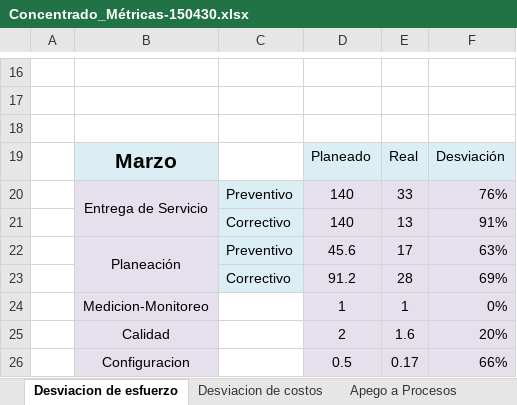
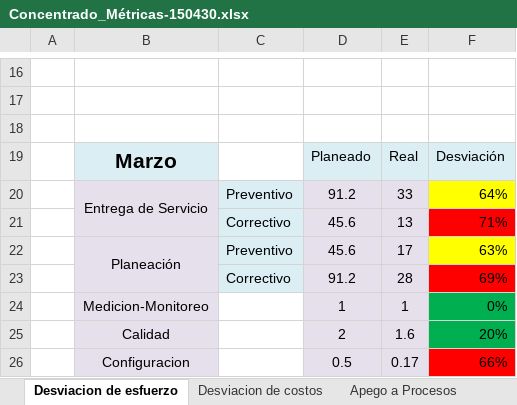
Before and after one commit to jovannyzepeda/qtp, an Excel workbook: qualtcom/Organizacional/Medicion y Monitoreo/Concentrado_Métricas-150430.xlsx, sheet Desviacion de esfuerzo, drawn as a sheet; only a part is shown, gaps mark what is left out; values as stored, in another font and other column widths than the file's, no borders; charts and pictures and conditional formats not drawn; the diff names each change by its address in the sheet, - before the commit and + after, or states it on an @@ line.

```diff
--- a/qualtcom/Organizacional/Medicion y Monitoreo/Concentrado_Métricas-150430.xlsx (sheet Desviacion de esfuerzo)
+++ b/qualtcom/Organizacional/Medicion y Monitoreo/Concentrado_Métricas-150430.xlsx (sheet Desviacion de esfuerzo)
-D20: 140
+D20: 91.2
-F20: 76%
+F20: 64%
-F20 fill: #E5E0EC
+F20 fill: #FFFF00
-D21: 140
+D21: 45.6
-F21: 91%
+F21: 71%
-F21 fill: #E5E0EC
+F21 fill: #FF0000
-F22 fill: #E5E0EC
+F22 fill: #FFFF00
-F23 fill: #E5E0EC
+F23 fill: #FF0000
-F24:F25 fill: #E6E0EC
+F24:F25 fill: #00B050
-F26 fill: #E6E0EC
+F26 fill: #FF0000
```
Also changed, not shown: sheet Desviacion de costos, sheet Indice de Satisfacción, sheet Apego a Productos, sheet Física, sheet Funcional, sheet Apego a Procesos, charts or pictures.
